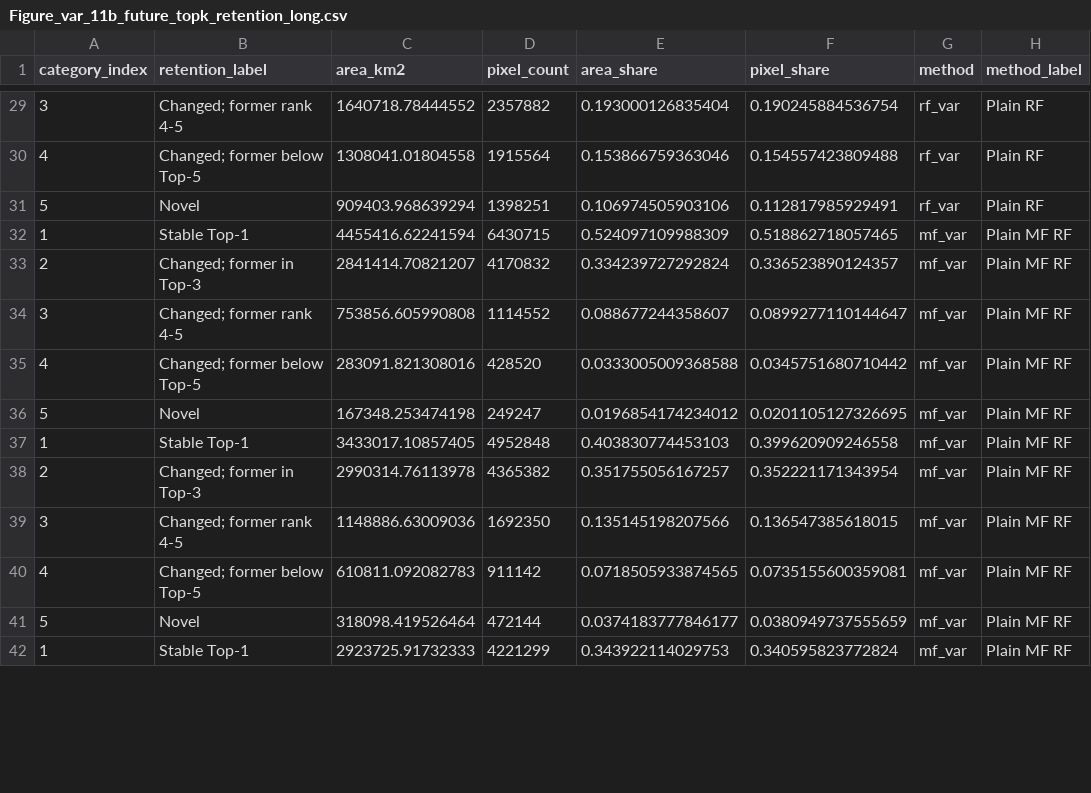
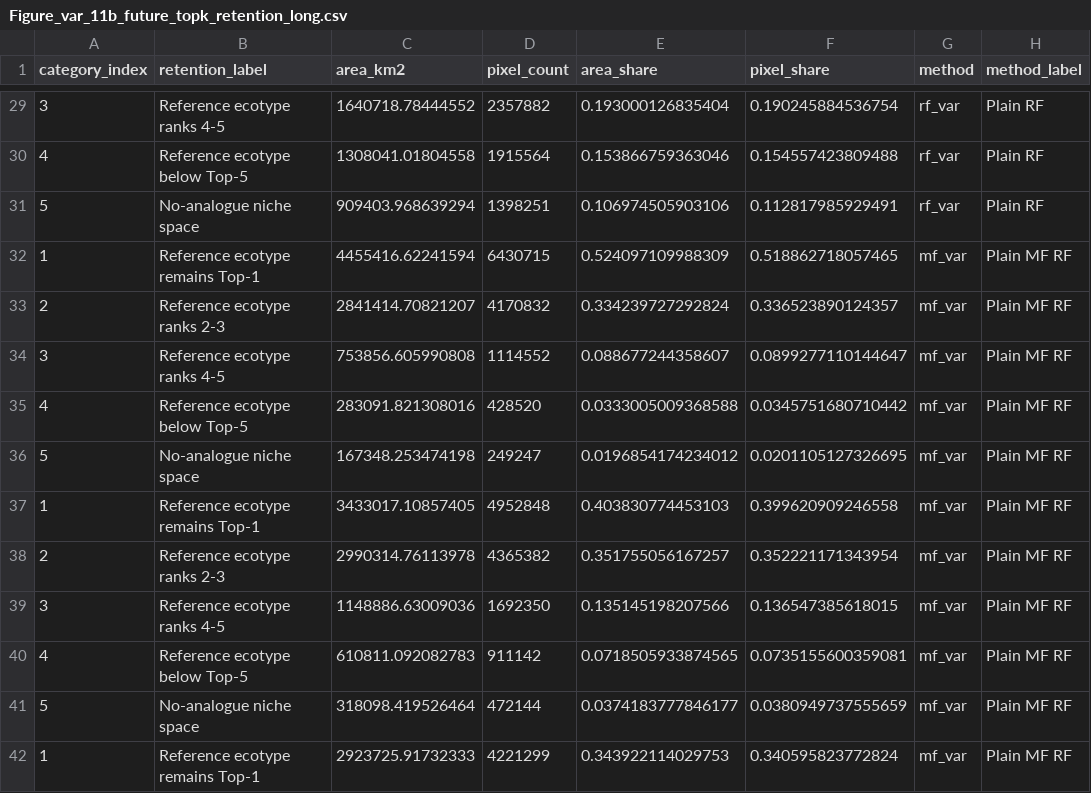
Before and after one commit to gingerlolipop/ecoChina2, a CSV file: visualization var threshold0.4/tables/Figure_var_11b_future_topk_retention_long.csv, drawn as a sheet; only a part is shown, gaps mark what is left out; the diff covers the shown part only; the diff names each change by its address in the sheet, - before the commit and + after, or states it on an @@ line.

```diff
--- a/visualization var threshold0.4/tables/Figure_var_11b_future_topk_retention_long.csv
+++ b/visualization var threshold0.4/tables/Figure_var_11b_future_topk_retention_long.csv
-B29 (retention_label): Changed; former rank 4-5
+B29 (retention_label): Reference ecotype ranks 4-5
-B30 (retention_label): Changed; former below Top-5
+B30 (retention_label): Reference ecotype below Top-5
-B31 (retention_label): Novel
+B31 (retention_label): No-analogue niche space
-B32 (retention_label): Stable Top-1
+B32 (retention_label): Reference ecotype remains Top-1
-B33 (retention_label): Changed; former in Top-3
+B33 (retention_label): Reference ecotype ranks 2-3
-B34 (retention_label): Changed; former rank 4-5
+B34 (retention_label): Reference ecotype ranks 4-5
-B35 (retention_label): Changed; former below Top-5
+B35 (retention_label): Reference ecotype below Top-5
-B36 (retention_label): Novel
+B36 (retention_label): No-analogue niche space
-B37 (retention_label): Stable Top-1
+B37 (retention_label): Reference ecotype remains Top-1
-B38 (retention_label): Changed; former in Top-3
+B38 (retention_label): Reference ecotype ranks 2-3
-B39 (retention_label): Changed; former rank 4-5
+B39 (retention_label): Reference ecotype ranks 4-5
-B40 (retention_label): Changed; former below Top-5
+B40 (retention_label): Reference ecotype below Top-5
-B41 (retention_label): Novel
+B41 (retention_label): No-analogue niche space
-B42 (retention_label): Stable Top-1
+B42 (retention_label): Reference ecotype remains Top-1
```
Also changed, not shown: 46 edited cells elsewhere in this file, visualization var threshold0.4/tables/Figure_topk_population_check.csv, visualization var threshold0.4/tables/Figure_topk_species_check.csv, 56 other files.
